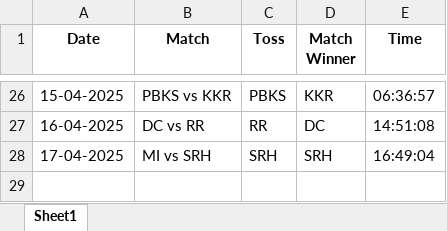
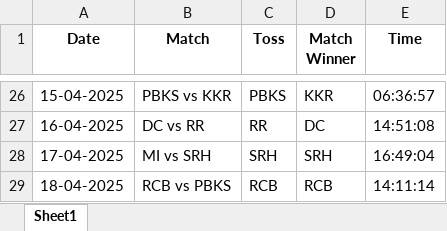
Before and after one commit to krshnavij/IPL_2025, an Excel workbook: predictions_priya.xlsx, sheet Sheet1, drawn as a sheet; only a part is shown, gaps mark what is left out; values as stored, in another font and other column widths than the file's, no borders; the diff names each change by its address in the sheet, - before the commit and + after, or states it on an @@ line.

Commit message:
Update user predictions

```diff
--- a/predictions_priya.xlsx (sheet Sheet1)
+++ b/predictions_priya.xlsx (sheet Sheet1)
+row 29: 18-04-2025 | RCB vs PBKS | RCB | RCB | 14:11:14
```
